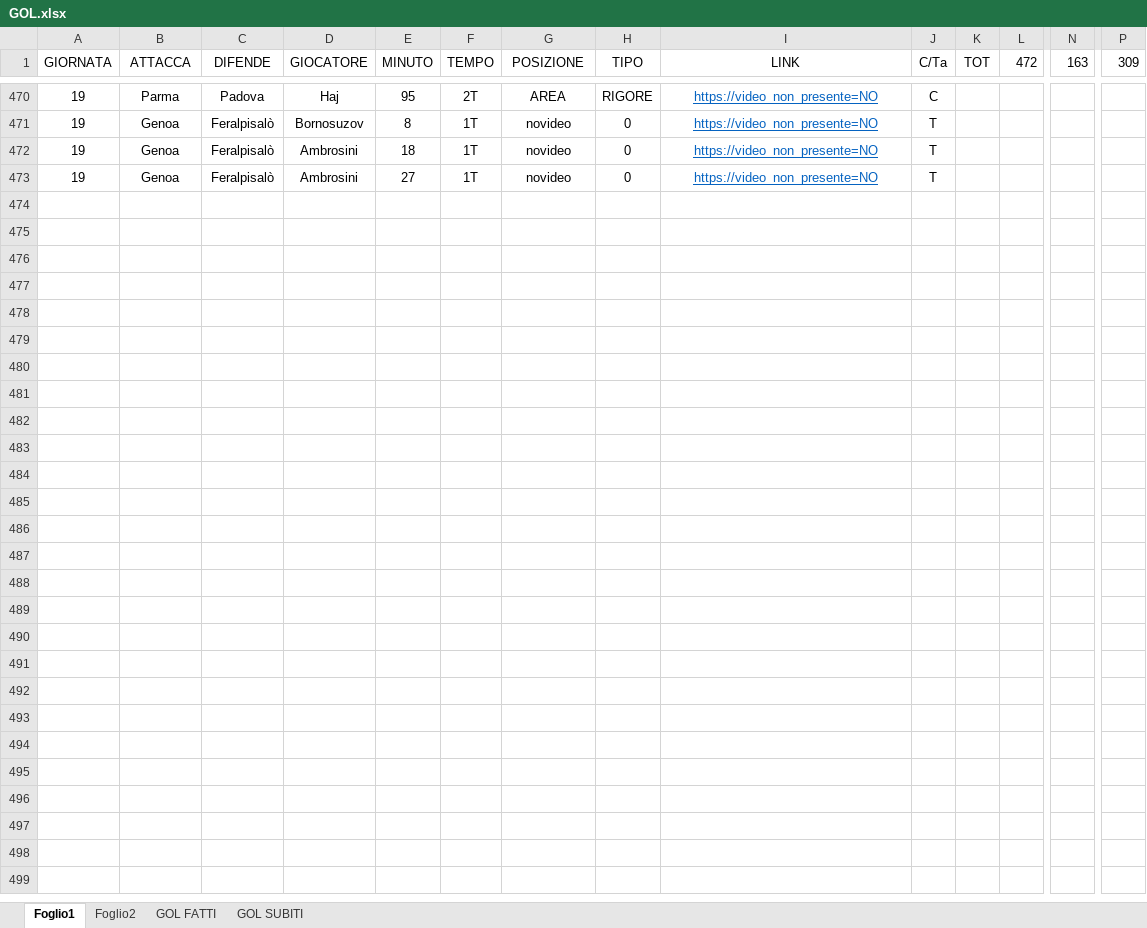
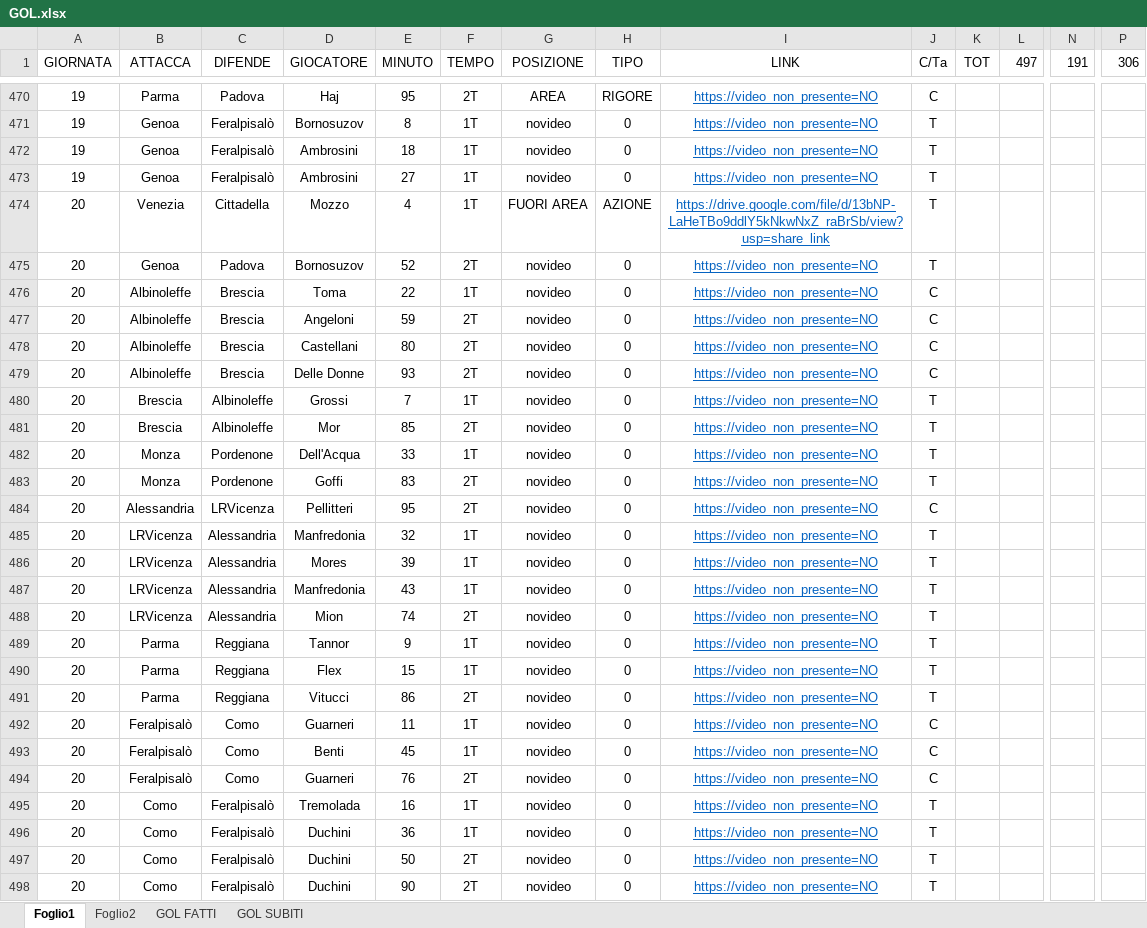
Before and after one commit to elrampa92/VFCu19, an Excel workbook: DATABASE/GOL.xlsx, sheet Foglio1, drawn as a sheet; only a part is shown, gaps mark what is left out; values as stored, in another font and other column widths than the file's, no borders; rows hold the shown columns only; the diff covers the shown part only; the diff names each change by its address in the sheet, - before the commit and + after, or states it on an @@ line.

Commit message:
Add files via upload

```diff
--- a/DATABASE/GOL.xlsx (sheet Foglio1)
+++ b/DATABASE/GOL.xlsx (sheet Foglio1)
-L1: 472
+L1: 497
-N1: 163
+N1: 191
-P1: 309
+P1: 306
+row 474: 20 | Venezia | Cittadella | Mozzo | 4 | 1T | FUORI AREA | AZIONE | https://drive.google.com/file/d/13bNP-LaHeTBo9ddlY5kNkwNxZ_raBrSb/view?usp=share_link | T
+row 475: 20 | Genoa | Padova | Bornosuzov | 52 | 2T | novideo | 0 | https://video_non_presente=NO | T
+row 476: 20 | Albinoleffe | Brescia | Toma | 22 | 1T | novideo | 0 | https://video_non_presente=NO | C
+row 477: 20 | Albinoleffe | Brescia | Angeloni | 59 | 2T | novideo | 0 | https://video_non_presente=NO | C
+row 478: 20 | Albinoleffe | Brescia | Castellani | 80 | 2T | novideo | 0 | https://video_non_presente=NO | C
+row 479: 20 | Albinoleffe | Brescia | Delle Donne | 93 | 2T | novideo | 0 | https://video_non_presente=NO | C
+row 480: 20 | Brescia | Albinoleffe | Grossi | 7 | 1T | novideo | 0 | https://video_non_presente=NO | T
+row 481: 20 | Brescia | Albinoleffe | Mor | 85 | 2T | novideo | 0 | https://video_non_presente=NO | T
+row 482: 20 | Monza | Pordenone | Dell'Acqua | 33 | 1T | novideo | 0 | https://video_non_presente=NO | T
+row 483: 20 | Monza | Pordenone | Goffi | 83 | 2T | novideo | 0 | https://video_non_presente=NO | T
+row 484: 20 | Alessandria | LRVicenza | Pellitteri | 95 | 2T | novideo | 0 | https://video_non_presente=NO | C
+row 485: 20 | LRVicenza | Alessandria | Manfredonia | 32 | 1T | novideo | 0 | https://video_non_presente=NO | T
+row 486: 20 | LRVicenza | Alessandria | Mores | 39 | 1T | novideo | 0 | https://video_non_presente=NO | T
+row 487: 20 | LRVicenza | Alessandria | Manfredonia | 43 | 1T | novideo | 0 | https://video_non_presente=NO | T
+row 488: 20 | LRVicenza | Alessandria | Mion | 74 | 2T | novideo | 0 | https://video_non_presente=NO | T
+row 489: 20 | Parma | Reggiana | Tannor | 9 | 1T | novideo | 0 | https://video_non_presente=NO | T
+row 490: 20 | Parma | Reggiana | Flex | 15 | 1T | novideo | 0 | https://video_non_presente=NO | T
+row 491: 20 | Parma | Reggiana | Vitucci | 86 | 2T | novideo | 0 | https://video_non_presente=NO | T
+row 492: 20 | Feralpisalò | Como | Guarneri | 11 | 1T | novideo | 0 | https://video_non_presente=NO | C
+row 493: 20 | Feralpisalò | Como | Benti | 45 | 1T | novideo | 0 | https://video_non_presente=NO | C
+row 494: 20 | Feralpisalò | Como | Guarneri | 76 | 2T | novideo | 0 | https://video_non_presente=NO | C
+row 495: 20 | Como | Feralpisalò | Tremolada | 16 | 1T | novideo | 0 | https://video_non_presente=NO | T
+row 496: 20 | Como | Feralpisalò | Duchini | 36 | 1T | novideo | 0 | https://video_non_presente=NO | T
+row 497: 20 | Como | Feralpisalò | Duchini | 50 | 2T | novideo | 0 | https://video_non_presente=NO | T
+row 498: 20 | Como | Feralpisalò | Duchini | 90 | 2T | novideo | 0 | https://video_non_presente=NO | T
```
Also changed, not shown: 77 edited cells elsewhere in this sheet, sheet GOL FATTI, sheet GOL SUBITI, charts or pictures.
